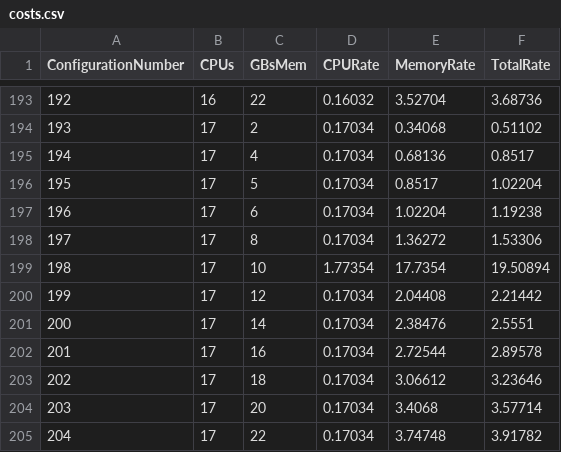
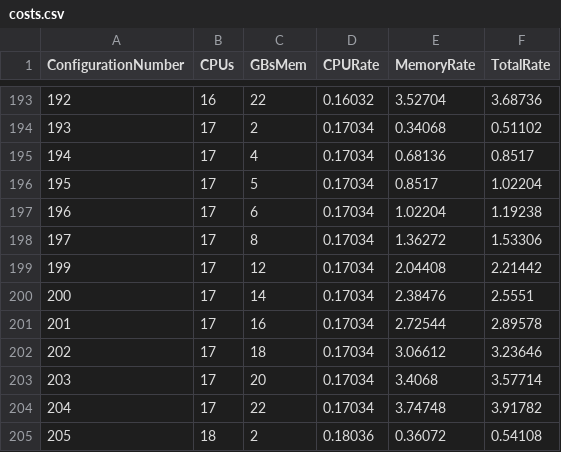
Before and after one commit to WilliamsPaleoLab/Farley_Optimizing_Computing_SDMs, a CSV file: data/costs.csv, drawn as a sheet; only a part is shown, gaps mark what is left out; the shorter side is filled out with more unchanged rows.

```diff
--- a/data/costs.csv
+++ b/data/costs.csv
@@ -198,3 +198,2 @@ ConfigurationNumber,CPUs,GBsMem,CPURate,MemoryRate,TotalRate
 197,17,8,0.17034,1.36272,1.53306
-198,17,10,1.77354,17.7354,19.50894
 199,17,12,0.17034,2.04408,2.21442
```
Also changed, not shown: 7 other files.
